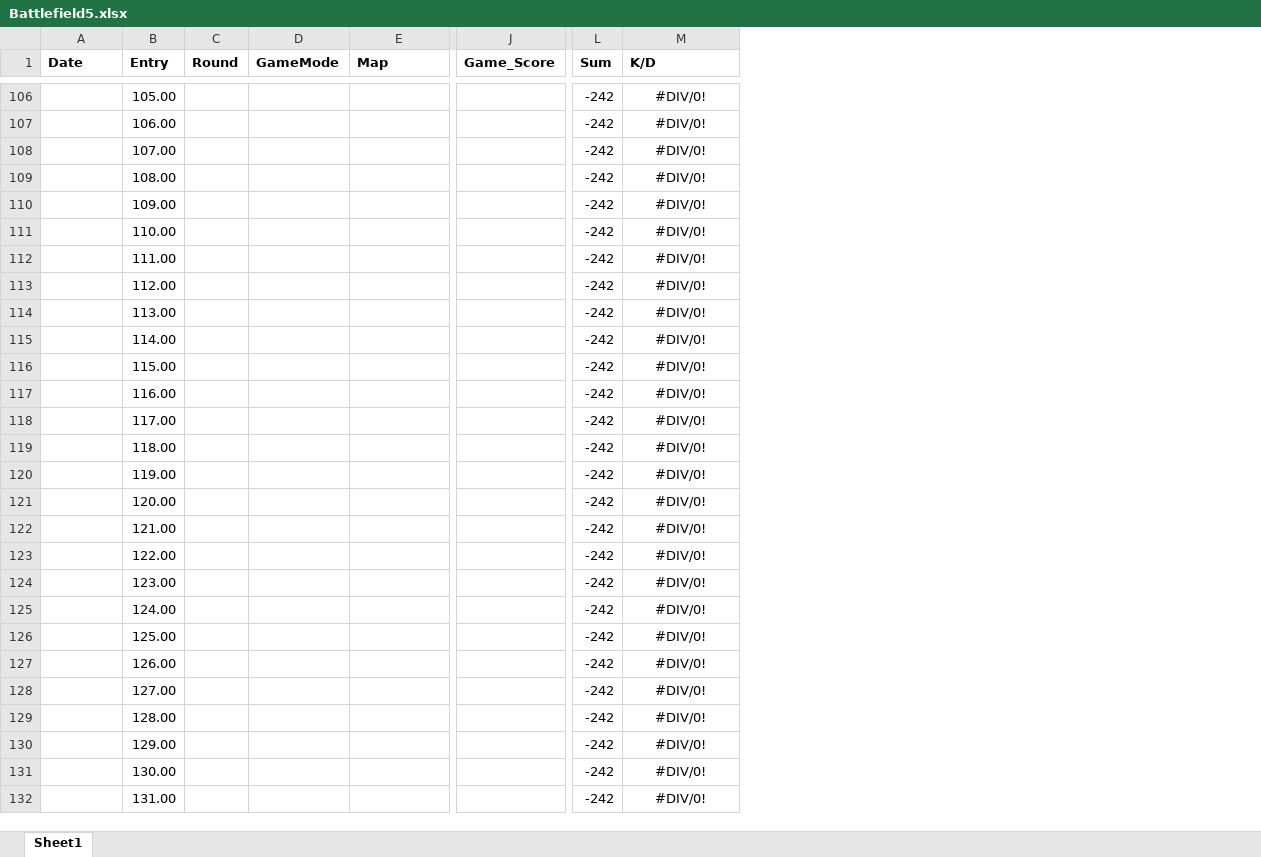
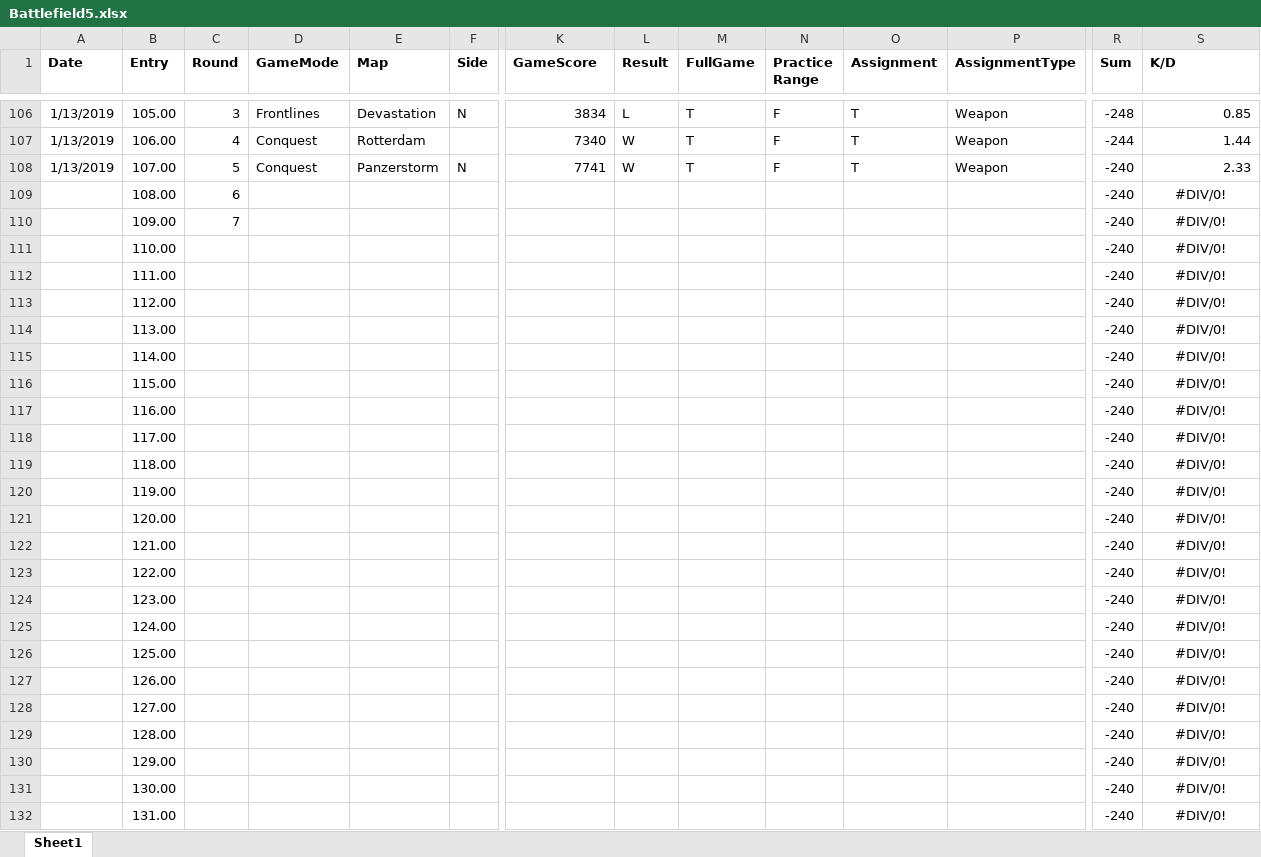
Before and after one commit to jasonmstevensphd/BattlefieldV, an Excel workbook: Battlefield5.xlsx, sheet Sheet1, drawn as a sheet; only a part is shown, gaps mark what is left out; values as stored, in another font and other column widths than the file's, no borders; addresses are those after the commit; the diff covers the shown part only; the diff names each change by its address in the sheet, - before the commit and + after, or states it on an @@ line.

```diff
--- a/Battlefield5.xlsx (sheet Sheet1)
+++ b/Battlefield5.xlsx (sheet Sheet1)
+column F (Side), rows 106-108: N |  | N
+column L (Result), rows 106-108: L | W | W
+column M (FullGame), rows 106-108: all T
+column N (Practice Range), rows 106-108: all F
+column O (Assignment), rows 106-108: all T
+column P (AssignmentType), rows 106-108: all Weapon
-K1: Game_Score
+K1: GameScore
-A106:A108 (Date): (empty)
+A106:A108 (Date): 1/13/2019
-C106 (Round): (empty)
+C106 (Round): 3
-D106 (GameMode): (empty)
+D106 (GameMode): Frontlines
-E106 (Map): (empty)
+E106 (Map): Devastation
-K106 (GameScore): (empty)
+K106 (GameScore): 3834
-R106 (Sum): -242
+R106 (Sum): -248
-S106:S108 alignment: center
+S106:S108 alignment: right
-S106 (K/D): #DIV/0!
+S106 (K/D): 0.85
-C107 (Round): (empty)
+C107 (Round): 4
-D107:D108 (GameMode): (empty)
+D107:D108 (GameMode): Conquest
-E107 (Map): (empty)
+E107 (Map): Rotterdam
-K107 (GameScore): (empty)
+K107 (GameScore): 7340
-R107 (Sum): -242
+R107 (Sum): -244
-S107 (K/D): #DIV/0!
+S107 (K/D): 1.44
-C108 (Round): (empty)
+C108 (Round): 5
-E108 (Map): (empty)
+E108 (Map): Panzerstorm
-K108 (GameScore): (empty)
+K108 (GameScore): 7741
-R108:R132 (Sum): -242
+R108:R132 (Sum): -240
-S108 (K/D): #DIV/0!
+S108 (K/D): 2.33
-C109 (Round): (empty)
+C109 (Round): 6
-C110 (Round): (empty)
+C110 (Round): 7
```
Also changed, not shown: 200 edited cells and cell formats elsewhere in this sheet, formulas that keep their value, 1 other file.
